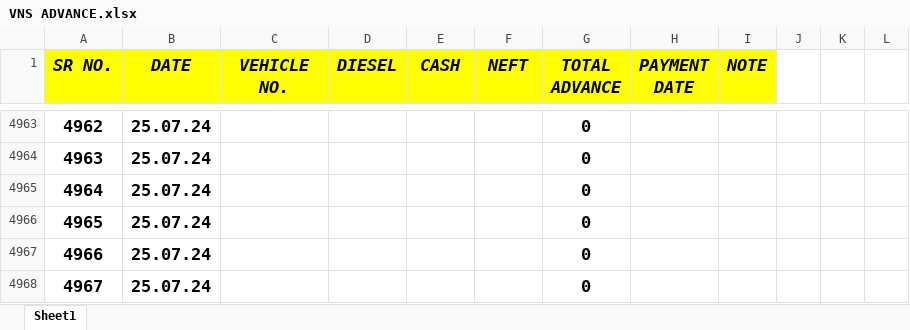
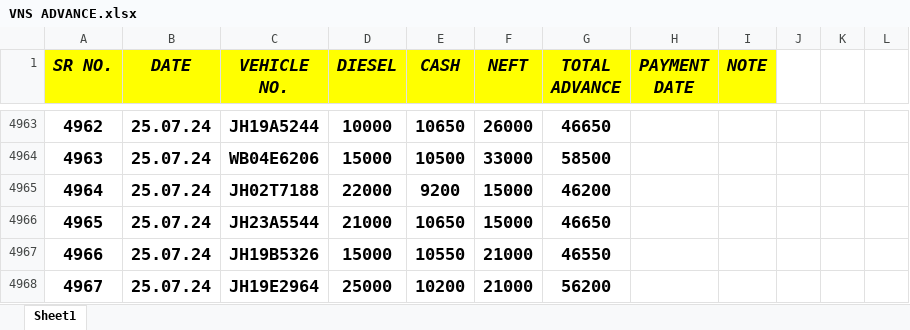
Before and after one commit to Ezdpk1573e/VK-COAL, an Excel workbook: VNS ADVANCE.xlsx, sheet Sheet1, drawn as a sheet; only a part is shown, gaps mark what is left out; values as stored, in another font and other column widths than the file's, no borders; the diff covers the shown part only; the diff names each change by its address in the sheet, - before the commit and + after, or states it on an @@ line.

```diff
--- a/VNS ADVANCE.xlsx (sheet Sheet1)
+++ b/VNS ADVANCE.xlsx (sheet Sheet1)
-C4963 (VEHICLE NO.): (empty)
+C4963 (VEHICLE NO.): JH19A5244
-D4963 (DIESEL): (empty)
+D4963 (DIESEL): 10000
-E4963 (CASH): (empty)
+E4963 (CASH): 10650
-F4963 (NEFT): (empty)
+F4963 (NEFT): 26000
-G4963 (TOTAL ADVANCE): 0
+G4963 (TOTAL ADVANCE): 46650
-C4964 (VEHICLE NO.): (empty)
+C4964 (VEHICLE NO.): WB04E6206
-D4964 (DIESEL): (empty)
+D4964 (DIESEL): 15000
-E4964 (CASH): (empty)
+E4964 (CASH): 10500
-F4964 (NEFT): (empty)
+F4964 (NEFT): 33000
-G4964 (TOTAL ADVANCE): 0
+G4964 (TOTAL ADVANCE): 58500
-C4965 (VEHICLE NO.): (empty)
+C4965 (VEHICLE NO.): JH02T7188
-D4965 (DIESEL): (empty)
+D4965 (DIESEL): 22000
-E4965 (CASH): (empty)
+E4965 (CASH): 9200
-F4965:F4966 (NEFT): (empty)
+F4965:F4966 (NEFT): 15000
-G4965 (TOTAL ADVANCE): 0
+G4965 (TOTAL ADVANCE): 46200
-C4966 (VEHICLE NO.): (empty)
+C4966 (VEHICLE NO.): JH23A5544
-D4966 (DIESEL): (empty)
+D4966 (DIESEL): 21000
-E4966 (CASH): (empty)
+E4966 (CASH): 10650
-G4966 (TOTAL ADVANCE): 0
+G4966 (TOTAL ADVANCE): 46650
-C4967 (VEHICLE NO.): (empty)
+C4967 (VEHICLE NO.): JH19B5326
-D4967 (DIESEL): (empty)
+D4967 (DIESEL): 15000
-E4967 (CASH): (empty)
+E4967 (CASH): 10550
-F4967:F4968 (NEFT): (empty)
+F4967:F4968 (NEFT): 21000
-G4967 (TOTAL ADVANCE): 0
+G4967 (TOTAL ADVANCE): 46550
-C4968 (VEHICLE NO.): (empty)
+C4968 (VEHICLE NO.): JH19E2964
-D4968 (DIESEL): (empty)
+D4968 (DIESEL): 25000
-E4968 (CASH): (empty)
+E4968 (CASH): 10200
-G4968 (TOTAL ADVANCE): 0
+G4968 (TOTAL ADVANCE): 56200
```
Also changed, not shown: 281 edited cells elsewhere in this sheet, AXIS V.K ROAD LINES BANK RTGS DETAILS 25-05-2024.xlsx, 7 other files.
